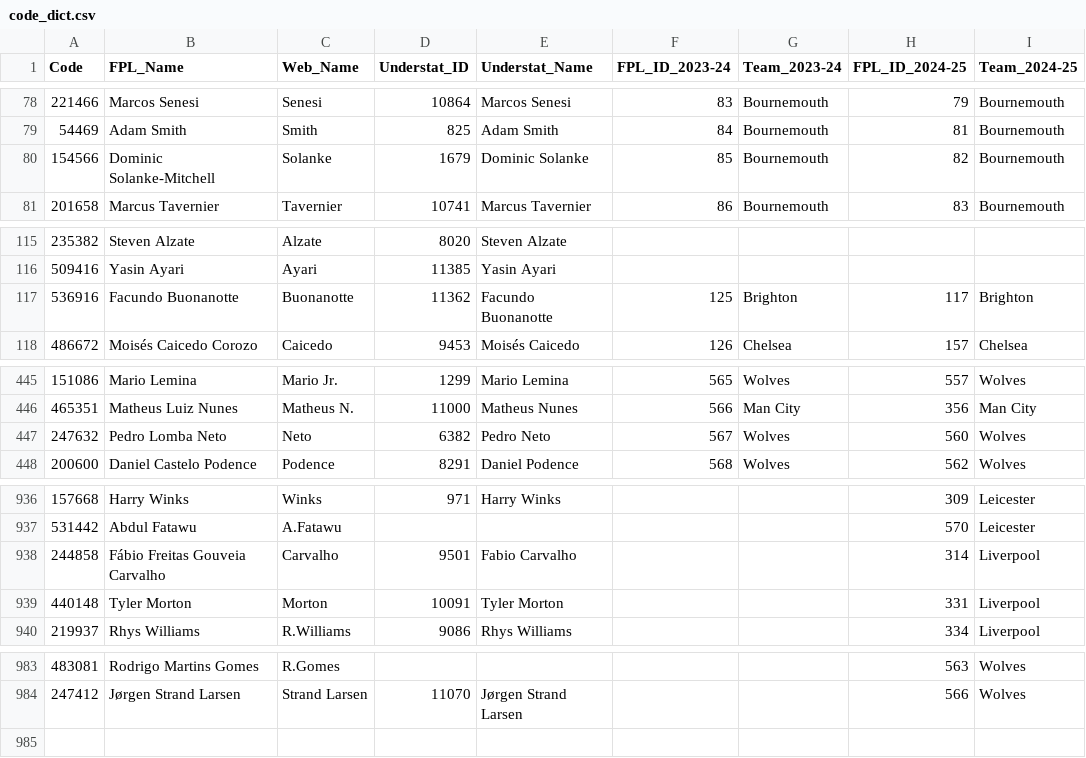
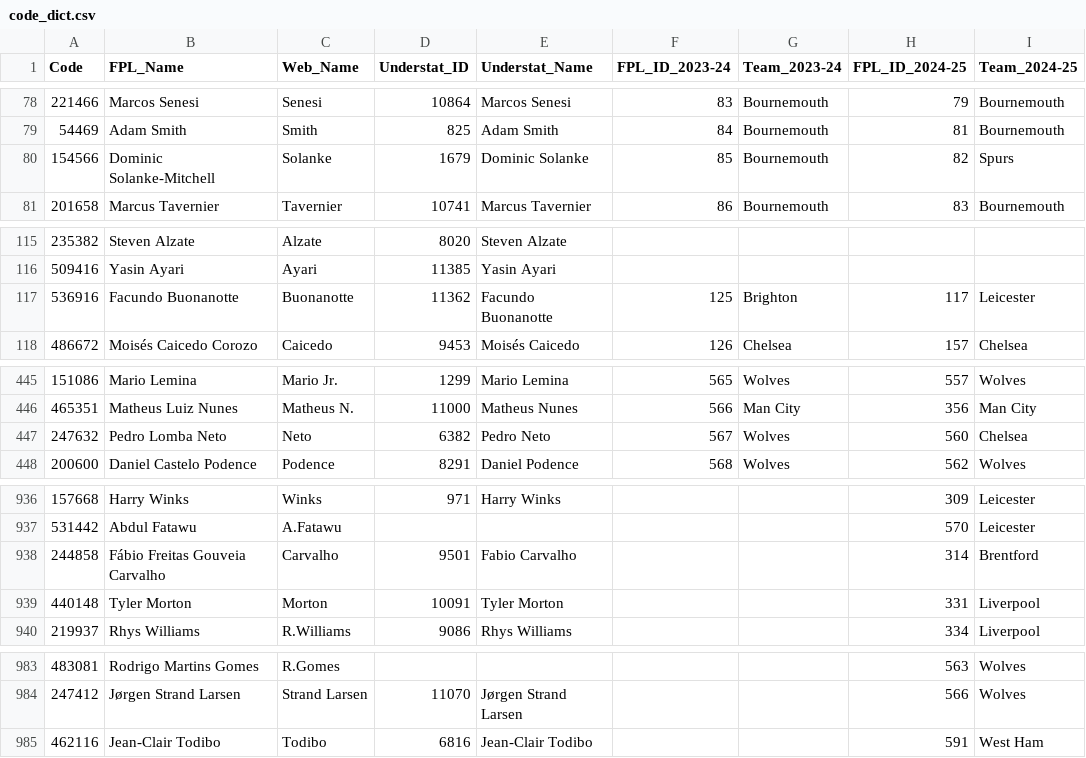
Before and after one commit to Jashior/fpl_code_understat_dict, a CSV file: code_dict.csv, drawn as a sheet; only a part is shown, gaps mark what is left out.

Commit message:
update csv

```diff
--- a/code_dict.csv
+++ b/code_dict.csv
@@ -79,3 +79,3 @@ Code,FPL_Name,Web_Name,Understat_ID,Understat_Name,FPL_ID_2023-24,Team_2023-24,F
 54469,Adam Smith,Smith,825,Adam Smith,84,Bournemouth,81,Bournemouth
-154566,Dominic Solanke-Mitchell,Solanke,1679,Dominic Solanke,85,Bournemouth,82,Bournemouth
+154566,Dominic Solanke-Mitchell,Solanke,1679,Dominic Solanke,85,Bournemouth,82,Spurs
 201658,Marcus Tavernier,Tavernier,10741,Marcus Tavernier,86,Bournemouth,83,Bournemouth
@@ -116,3 +116,3 @@ Code,FPL_Name,Web_Name,Understat_ID,Understat_Name,FPL_ID_2023-24,Team_2023-24,F
 509416,Yasin Ayari,Ayari,11385,Yasin Ayari,,,,
-536916,Facundo Buonanotte,Buonanotte,11362,Facundo Buonanotte,125,Brighton,117,Brighton
+536916,Facundo Buonanotte,Buonanotte,11362,Facundo Buonanotte,125,Brighton,117,Leicester
 486672,Moisés Caicedo Corozo,Caicedo,9453,Moisés Caicedo,126,Chelsea,157,Chelsea
@@ -446,3 +446,3 @@ Code,FPL_Name,Web_Name,Understat_ID,Understat_Name,FPL_ID_2023-24,Team_2023-24,F
 465351,Matheus Luiz Nunes,Matheus N.,11000,Matheus Nunes,566,Man City,356,Man City
-247632,Pedro Lomba Neto,Neto,6382,Pedro Neto,567,Wolves,560,Wolves
+247632,Pedro Lomba Neto,Neto,6382,Pedro Neto,567,Wolves,560,Chelsea
 200600,Daniel Castelo Podence,Podence,8291,Daniel Podence,568,Wolves,562,Wolves
@@ -937,3 +937,3 @@ Code,FPL_Name,Web_Name,Understat_ID,Understat_Name,FPL_ID_2023-24,Team_2023-24,F
 531442,Abdul Fatawu,A.Fatawu,,,,,570,Leicester
-244858,Fábio Freitas Gouveia Carvalho,Carvalho,9501,Fabio Carvalho,,,314,Liverpool
+244858,Fábio Freitas Gouveia Carvalho,Carvalho,9501,Fabio Carvalho,,,314,Brentford
 440148,Tyler Morton,Morton,10091,Tyler Morton,,,331,Liverpool
@@ -984 +984,2 @@ Code,FPL_Name,Web_Name,Understat_ID,Understat_Name,FPL_ID_2023-24,Team_2023-24,F
 247412,Jørgen Strand Larsen,Strand Larsen,11070,Jørgen Strand Larsen,,,566,Wolves
+462116,Jean-Clair Todibo,Todibo,6816,Jean-Clair Todibo,,,591,West Ham
```
